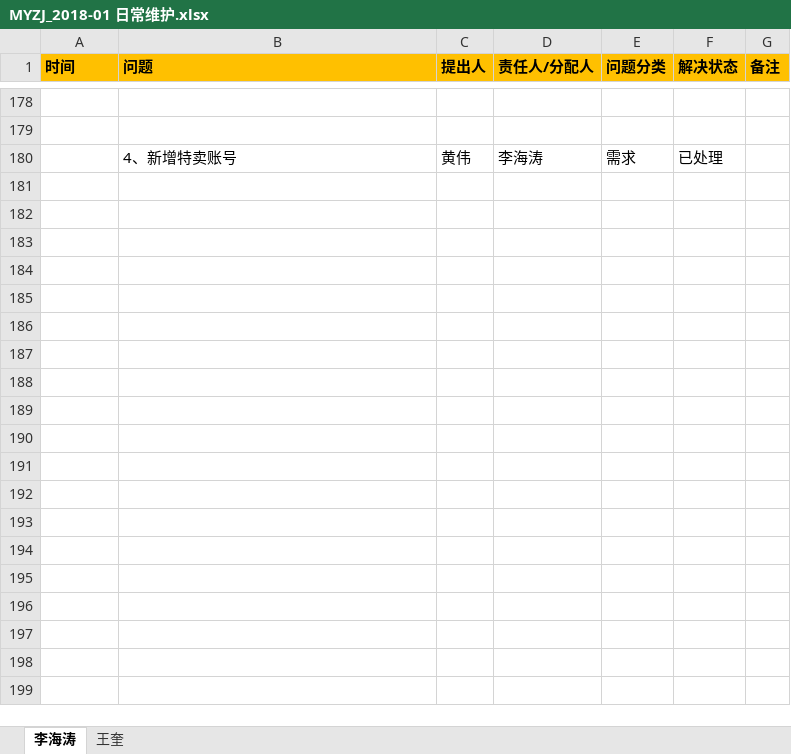
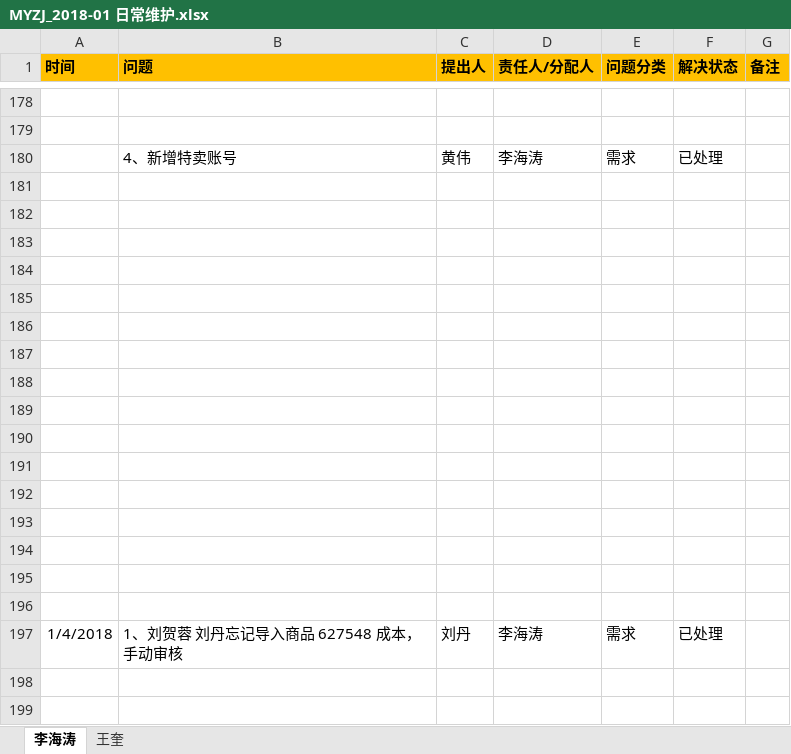
Before and after one commit to sea2017sea/MyWork, an Excel workbook: MyMyzj/2017-12-08（开始）/MYZJ_2018-01 日常维护.xlsx, sheet 李海涛, drawn as a sheet; only a part is shown, gaps mark what is left out; values as stored, in another font and other column widths than the file's, no borders; charts and pictures not drawn; the diff covers the shown part only; the diff names each change by its address in the sheet, - before the commit and + after, or states it on an @@ line.

Commit message:
日常维护

```diff
--- a/MyMyzj/2017-12-08（开始）/MYZJ_2018-01 日常维护.xlsx (sheet 李海涛)
+++ b/MyMyzj/2017-12-08（开始）/MYZJ_2018-01 日常维护.xlsx (sheet 李海涛)
+row 181: (empty)
+row 182: (empty)
+row 183: (empty)
+row 184: (empty)
+row 185: (empty)
+row 186: (empty)
+row 187: (empty)
+row 188: (empty)
+row 189: (empty)
+row 190: (empty)
+row 191: (empty)
+row 192: (empty)
+row 193: (empty)
+row 194: (empty)
+row 195: (empty)
+row 196: (empty)
+row 197: 1/4/2018 | 1、刘贺蓉 刘丹忘记导入商品 627548 成本，手动审核 | 刘丹 | 李海涛 | 需求 | 已处理
+row 198: (empty)
+row 199: (empty)
```
Also changed, not shown: 20 added rows elsewhere in this sheet, charts or pictures.
